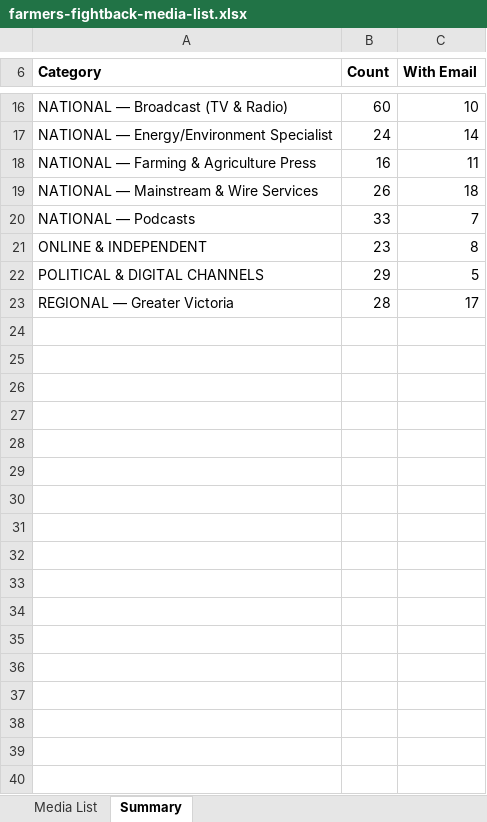
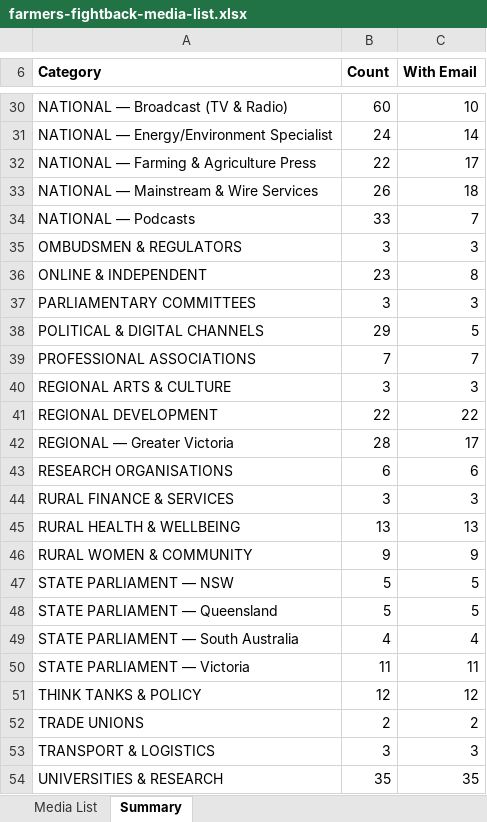
Before and after one commit to horatio8/RepublicanEcosystem26, an Excel workbook: public/data/farmers-fightback-media-list.xlsx, sheet Summary, drawn as a sheet; only a part is shown, gaps mark what is left out; values as stored, in another font and other column widths than the file's, no borders; addresses are those after the commit; the diff covers the shown part only; the diff names each change by its address in the sheet, - before the commit and + after, or states it on an @@ line.

```diff
--- a/public/data/farmers-fightback-media-list.xlsx (sheet Summary)
+++ b/public/data/farmers-fightback-media-list.xlsx (sheet Summary)
-B32 (Count): 16
+B32 (Count): 22
-C32 (With Email): 11
+C32 (With Email): 17
+row 35: OMBUDSMEN & REGULATORS | 3 | 3
+row 37: PARLIAMENTARY COMMITTEES | 3 | 3
+row 39: PROFESSIONAL ASSOCIATIONS | 7 | 7
+row 40: REGIONAL ARTS & CULTURE | 3 | 3
+row 41: REGIONAL DEVELOPMENT | 22 | 22
+row 43: RESEARCH ORGANISATIONS | 6 | 6
+row 44: RURAL FINANCE & SERVICES | 3 | 3
+row 45: RURAL HEALTH & WELLBEING | 13 | 13
+row 46: RURAL WOMEN & COMMUNITY | 9 | 9
+row 47: STATE PARLIAMENT — NSW | 5 | 5
+row 48: STATE PARLIAMENT — Queensland | 5 | 5
+row 49: STATE PARLIAMENT — South Australia | 4 | 4
+row 50: STATE PARLIAMENT — Victoria | 11 | 11
+row 51: THINK TANKS & POLICY | 12 | 12
+row 52: TRADE UNIONS | 2 | 2
+row 53: TRANSPORT & LOGISTICS | 3 | 3
+row 54: UNIVERSITIES & RESEARCH | 35 | 35
```
Also changed, not shown: 14 added rows and 4 edited cells elsewhere in this sheet, sheet Media List, 1 other file.
